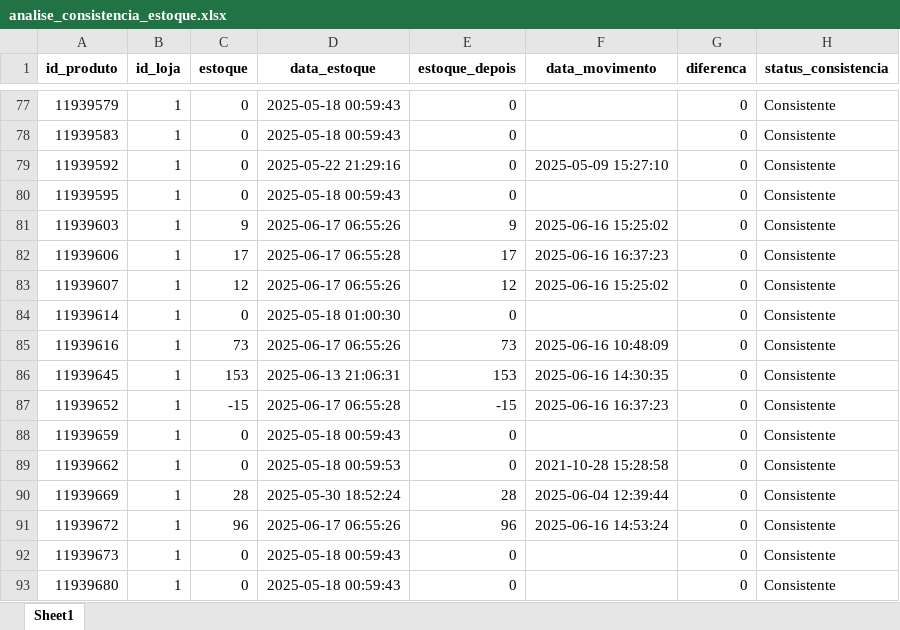
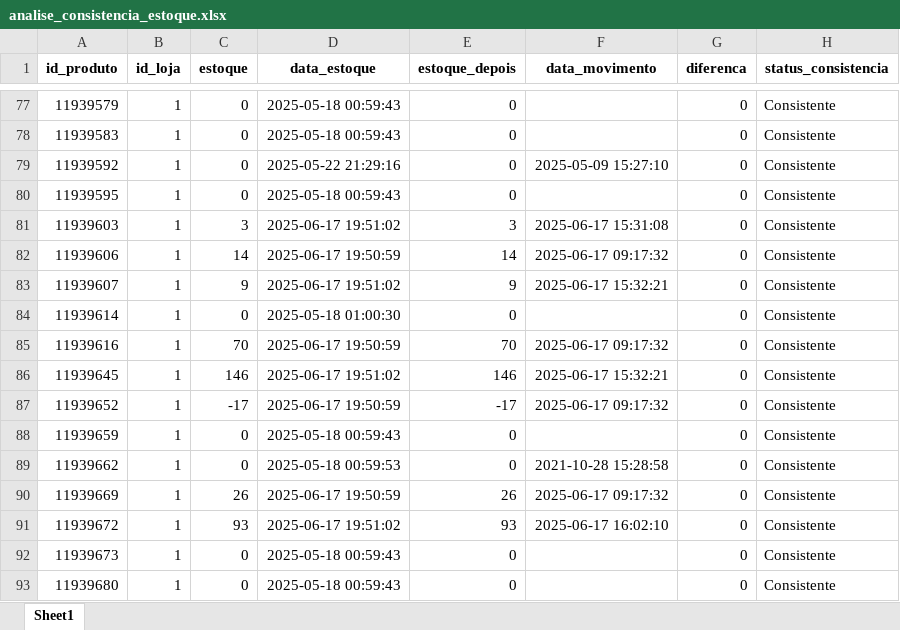
Before and after one commit to maloka-ai/poc-dashboard, an Excel workbook: dados/ADD/Dados_ADD_PF/analise_consistencia_estoque.xlsx, sheet Sheet1, drawn as a sheet; only a part is shown, gaps mark what is left out; values as stored, in another font and other column widths than the file's, no borders; the diff covers the shown part only; the diff names each change by its address in the sheet, - before the commit and + after, or states it on an @@ line.

```diff
--- a/dados/ADD/Dados_ADD_PF/analise_consistencia_estoque.xlsx (sheet Sheet1)
+++ b/dados/ADD/Dados_ADD_PF/analise_consistencia_estoque.xlsx (sheet Sheet1)
-C81 (estoque): 9
+C81 (estoque): 3
-D81 (data_estoque): 2025-06-17 06:55:26
+D81 (data_estoque): 2025-06-17 19:51:02
-E81 (estoque_depois): 9
+E81 (estoque_depois): 3
-F81 (data_movimento): 2025-06-16 15:25:02
+F81 (data_movimento): 2025-06-17 15:31:08
-C82 (estoque): 17
+C82 (estoque): 14
-D82 (data_estoque): 2025-06-17 06:55:28
+D82 (data_estoque): 2025-06-17 19:50:59
-E82 (estoque_depois): 17
+E82 (estoque_depois): 14
-F82 (data_movimento): 2025-06-16 16:37:23
+F82 (data_movimento): 2025-06-17 09:17:32
-C83 (estoque): 12
+C83 (estoque): 9
-D83 (data_estoque): 2025-06-17 06:55:26
+D83 (data_estoque): 2025-06-17 19:51:02
-E83 (estoque_depois): 12
+E83 (estoque_depois): 9
-F83 (data_movimento): 2025-06-16 15:25:02
+F83 (data_movimento): 2025-06-17 15:32:21
-C85 (estoque): 73
+C85 (estoque): 70
-D85 (data_estoque): 2025-06-17 06:55:26
+D85 (data_estoque): 2025-06-17 19:50:59
-E85 (estoque_depois): 73
+E85 (estoque_depois): 70
-F85 (data_movimento): 2025-06-16 10:48:09
+F85 (data_movimento): 2025-06-17 09:17:32
-C86 (estoque): 153
+C86 (estoque): 146
-D86 (data_estoque): 2025-06-13 21:06:31
+D86 (data_estoque): 2025-06-17 19:51:02
-E86 (estoque_depois): 153
+E86 (estoque_depois): 146
-F86 (data_movimento): 2025-06-16 14:30:35
+F86 (data_movimento): 2025-06-17 15:32:21
-C87 (estoque): -15
+C87 (estoque): -17
-D87 (data_estoque): 2025-06-17 06:55:28
+D87 (data_estoque): 2025-06-17 19:50:59
-E87 (estoque_depois): -15
+E87 (estoque_depois): -17
-F87 (data_movimento): 2025-06-16 16:37:23
+F87 (data_movimento): 2025-06-17 09:17:32
-C90 (estoque): 28
+C90 (estoque): 26
-D90 (data_estoque): 2025-05-30 18:52:24
+D90 (data_estoque): 2025-06-17 19:50:59
-E90 (estoque_depois): 28
+E90 (estoque_depois): 26
-F90 (data_movimento): 2025-06-04 12:39:44
+F90 (data_movimento): 2025-06-17 09:17:32
-C91 (estoque): 96
+C91 (estoque): 93
-D91 (data_estoque): 2025-06-17 06:55:26
+D91 (data_estoque): 2025-06-17 19:51:02
-E91 (estoque_depois): 96
+E91 (estoque_depois): 93
-F91 (data_movimento): 2025-06-16 14:53:24
+F91 (data_movimento): 2025-06-17 16:02:10
```
Also changed, not shown: 3 added rows and 492 edited cells elsewhere in this sheet, dados/ADD/Dados_ADD_PF/analise_curva_cobertura.xlsx, dados/ADD/Dados_ADD_PF/faturamento_diario.xlsx, 12 other files.
